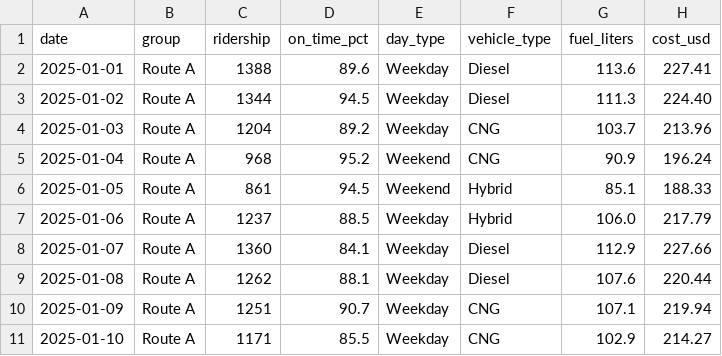
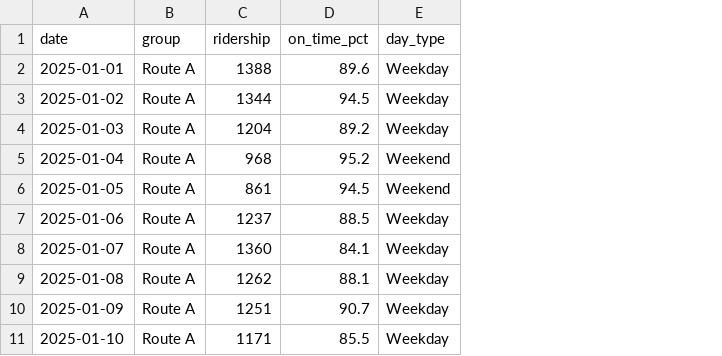
Before and after one commit to foadnamjoo/transit-trajectories, a CSV file: data/route_a.csv, drawn as a sheet; only a part is shown; the diff names each change by its address in the sheet, - before the commit and + after, or states it on an @@ line.

Commit message:
Revert "Transit trajectories: SLC routes, Leaflet map, fleet & cost charts"
This reverts commit 02f47883e073b12f7c060d7b9a3d21f068c1216d.

```diff
--- a/data/route_a.csv
+++ b/data/route_a.csv
-column F (vehicle_type), rows 2-11: Diesel | Diesel | CNG | CNG | Hybrid | Hybrid | Diesel | Diesel | CNG | CNG
-column G (fuel_liters), rows 2-11: 113.6 | 111.3 | 103.7 | 90.9 | 85.1 | 106.0 | 112.9 | 107.6 | 107.1 | 102.9
-column H (cost_usd), rows 2-11: 227.41 | 224.40 | 213.96 | 196.24 | 188.33 | 217.79 | 227.66 | 220.44 | 219.94 | 214.27
```
Also changed, not shown: data/route_b.csv, data/route_c.csv, 10 other files.
